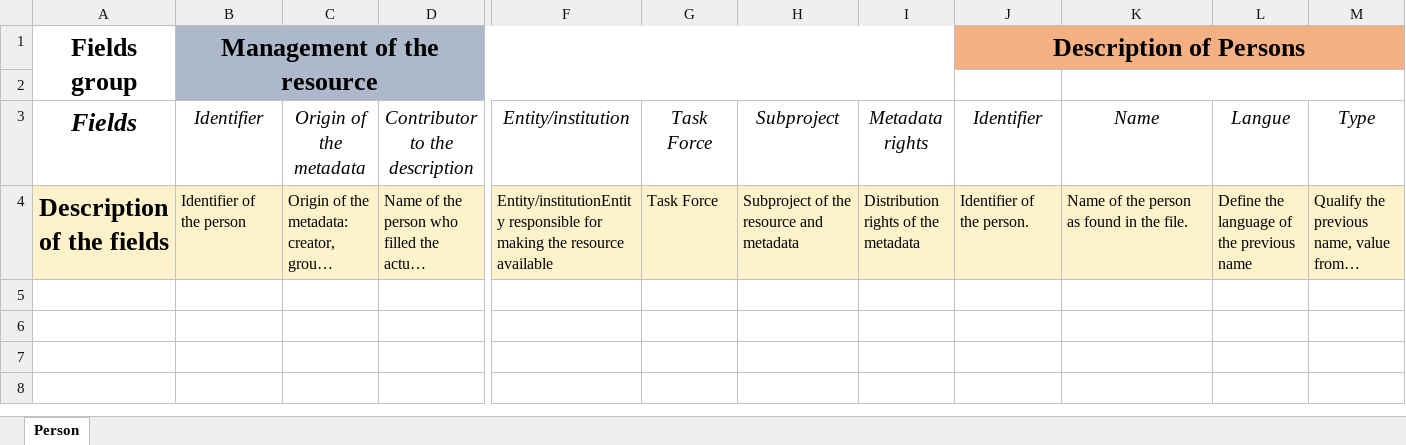
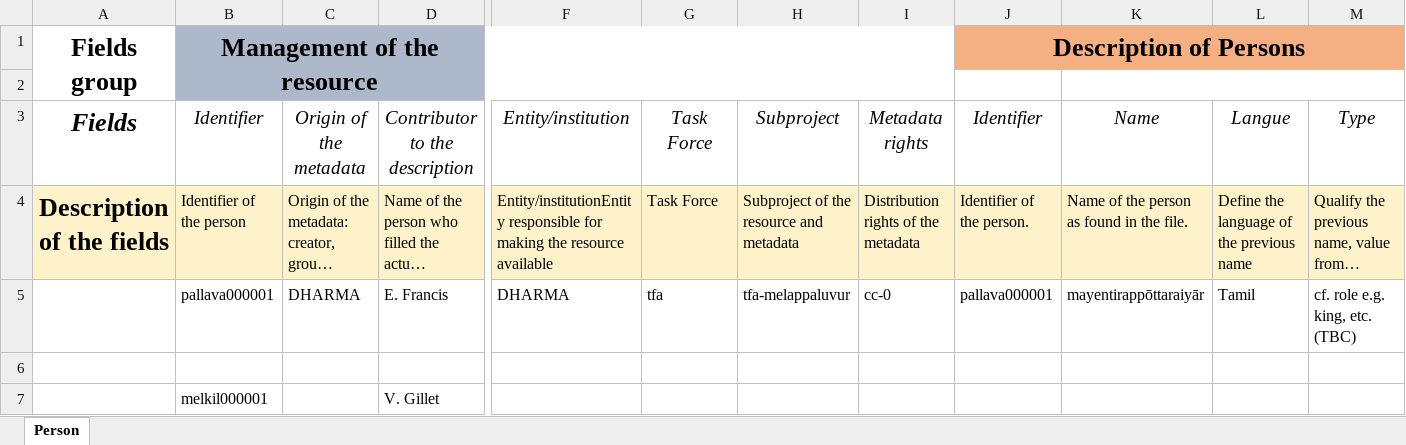
Before and after one commit to erc-dharma/tfa-documentation, an Excel workbook: authorityList/DHARMA_PSNAuthorityTemplate_V01.xlsx, sheet Person, drawn as a sheet; only a part is shown, gaps mark what is left out; long unchanged cells end in …; values as stored, in another font and other column widths than the file's, no borders; rows hold the shown columns only; the diff names each change by its address in the sheet, - before the commit and + after, or states it on an @@ line.

Commit message:
Update DHARMA_PSNAuthorityTemplate_V01.xlsx

```diff
--- a/authorityList/DHARMA_PSNAuthorityTemplate_V01.xlsx (sheet Person)
+++ b/authorityList/DHARMA_PSNAuthorityTemplate_V01.xlsx (sheet Person)
+row 5:  | pallava000001 | DHARMA | E. Francis | DHARMA | tfa | tfa-melappaluvur | cc-0 | pallava000001 | mayentirappōttaraiyār | Tamil | cf. role e.g. king, etc. (TBC)
+row 6: (empty)
+row 7:  | melkil000001 |  | V. Gillet
```
